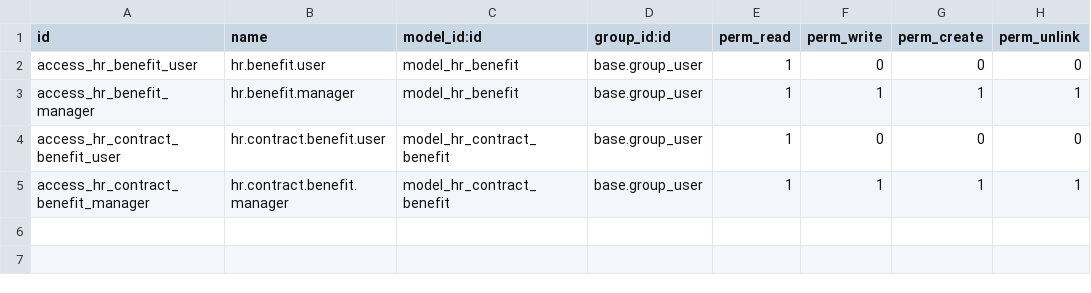
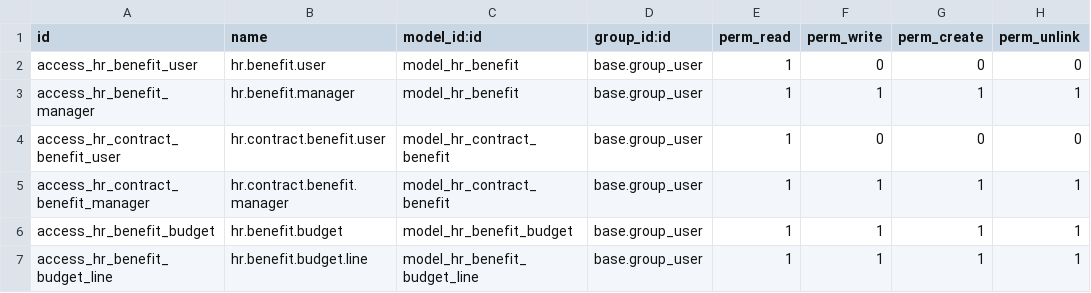
Before and after one commit to vertelab/odoo-l10n_se_payroll, a CSV file: l10n_se_hr_payroll_benefits/security/ir.model.access.csv, drawn as a sheet.

Commit message:
[18.0] benefits: generic budget benefit model (Friskvård etc)
New hr.benefit.budget model:
- Defines yearly benefit budgets (fitness, education, etc)
- Per-employee allocation with used/remaining tracking
- Linked to hr.expense for receipt-based reimbursement
- Generate lines for all active employees
- Tab on employee form showing benefit budgets

Designed for Skatteverket friskvårdsbidrag (5000 kr/year tax-free)

```diff
--- a/l10n_se_hr_payroll_benefits/security/ir.model.access.csv
+++ b/l10n_se_hr_payroll_benefits/security/ir.model.access.csv
@@ -5 +5,3 @@ access_hr_contract_benefit_user,hr.contract.benefit.user,model_hr_contract_benef
 access_hr_contract_benefit_manager,hr.contract.benefit.manager,model_hr_contract_benefit,base.group_user,1,1,1,1
+access_hr_benefit_budget,hr.benefit.budget,model_hr_benefit_budget,base.group_user,1,1,1,1
+access_hr_benefit_budget_line,hr.benefit.budget.line,model_hr_benefit_budget_line,base.group_user,1,1,1,1
```
Also changed, not shown: 4 other files.
